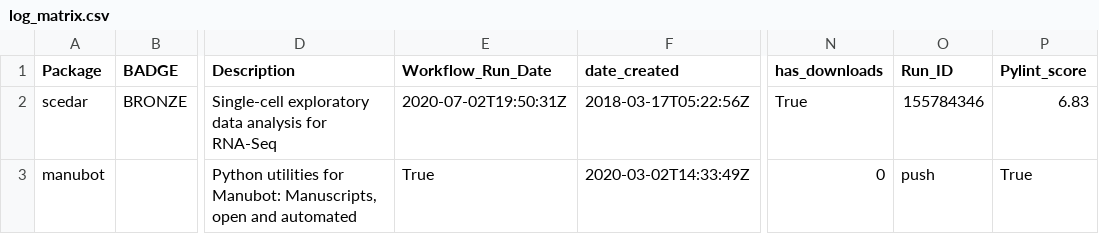
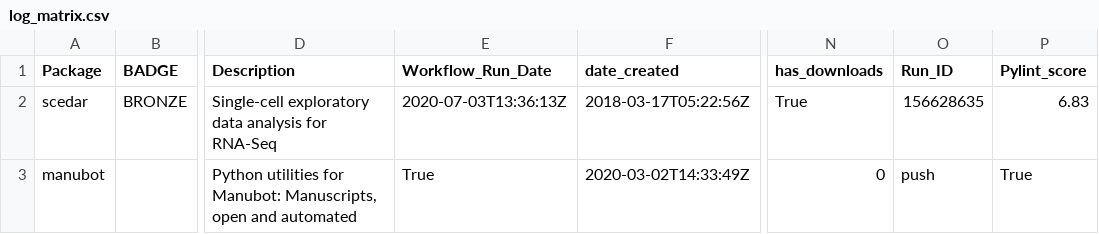
Before and after one commit to benstear/biopypir_logs, a CSV file: log_matrix.csv, drawn as a sheet; only a part is shown, gaps mark what is left out; the diff names each change by its address in the sheet, - before the commit and + after, or states it on an @@ line.

```diff
--- a/log_matrix.csv
+++ b/log_matrix.csv
-E2 (Workflow_Run_Date): 2020-07-02T19:50:31Z
+E2 (Workflow_Run_Date): 2020-07-03T13:36:13Z
-O2 (Run_ID): 155784346
+O2 (Run_ID): 156628635
```
Also changed, not shown: 9 other files.
